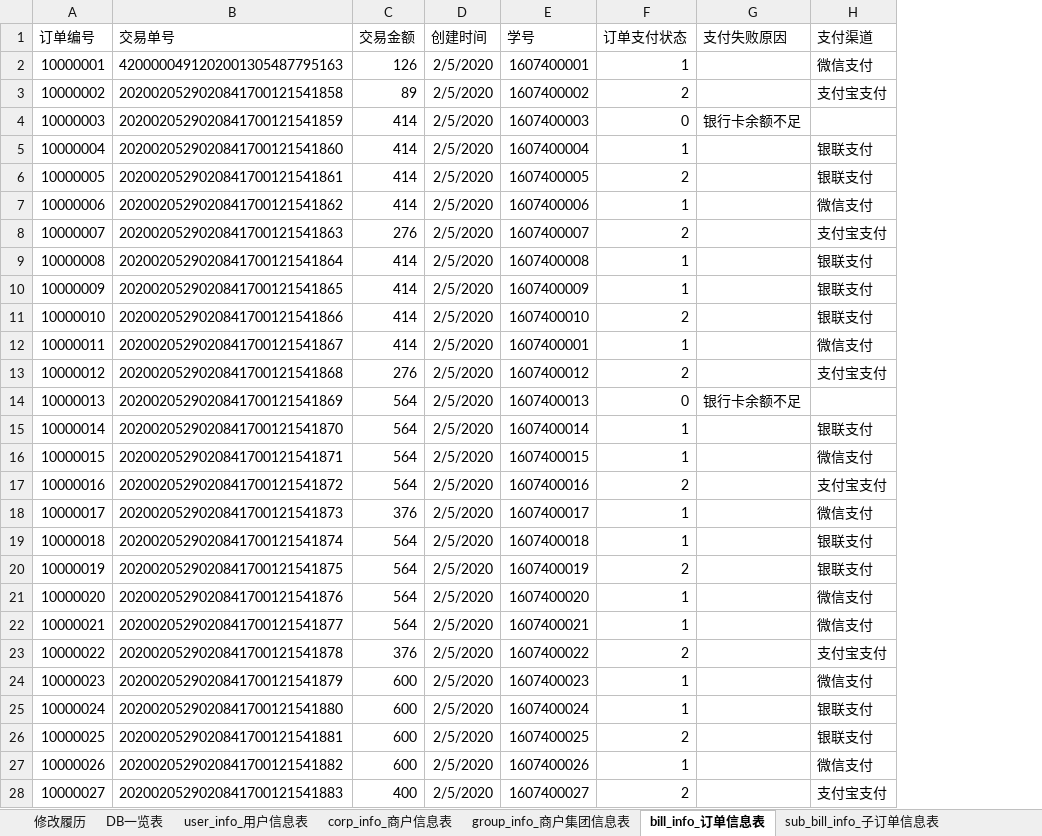
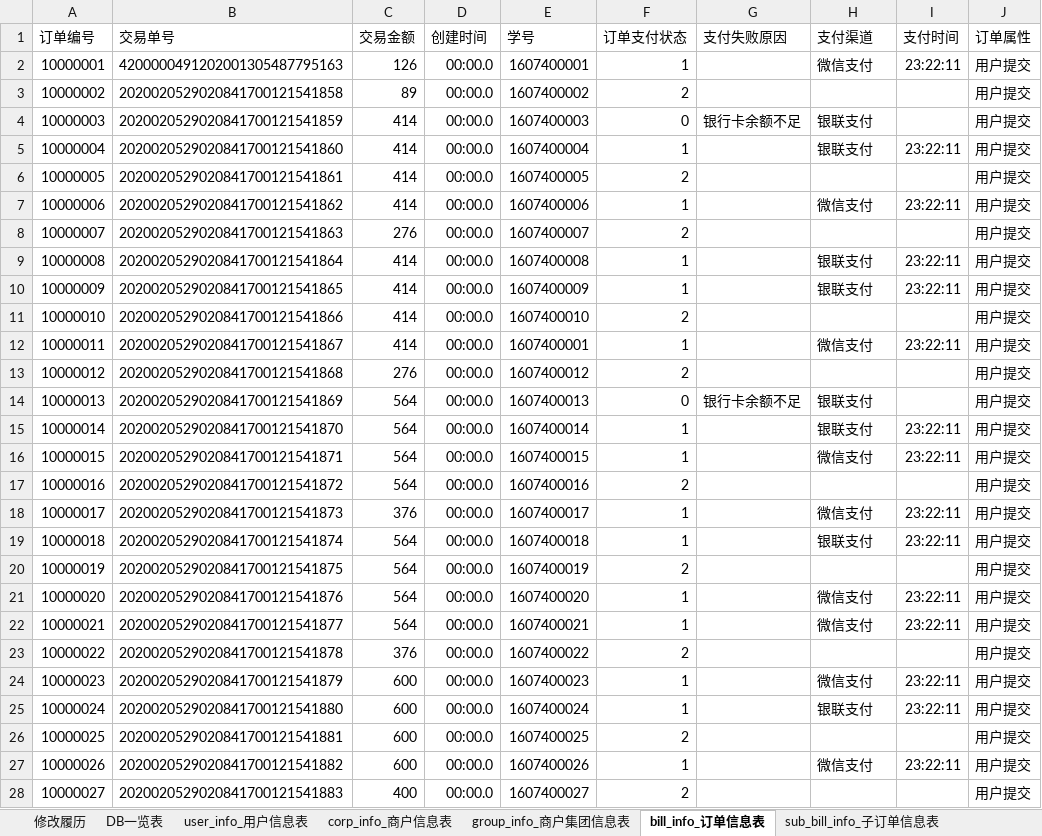
Before and after one commit to stereofire/express_mysqlMoneyManagement, an Excel workbook: DB设计20200213.xlsx, sheet bill_info_订单信息表, drawn as a sheet; only a part is shown; values as stored, in another font and other column widths than the file's, no borders; the diff covers the shown part only; the diff names each change by its address in the sheet, - before the commit and + after, or states it on an @@ line.

```diff
--- a/DB设计20200213.xlsx (sheet bill_info_订单信息表)
+++ b/DB设计20200213.xlsx (sheet bill_info_订单信息表)
+column I (支付时间), rows 2-27: 23:22:11 |  |  | 23:22:11 |  | 23:22:11 |  | 23:22:11 | 23:22:11 |  | 23:22:11 |  |  | 23:22:11 | 23:22:11 |  | 23:22:11 | 23:22:11 |  | 23:22:11 | 23:22:11 |  | 23:22:11 | 23:22:11 |  | 23:22:11
+column J (订单属性), rows 2-28: all 用户提交
-D2:D28 (创建时间): 2/5/2020
+D2:D28 (创建时间): 00:00.0
-H3 (支付渠道): 支付宝支付
+H3 (支付渠道): (empty)
-H4 (支付渠道): (empty)
+H4 (支付渠道): 银联支付
-H6 (支付渠道): 银联支付
+H6 (支付渠道): (empty)
-H8 (支付渠道): 支付宝支付
+H8 (支付渠道): (empty)
-H11 (支付渠道): 银联支付
+H11 (支付渠道): (empty)
-H13 (支付渠道): 支付宝支付
+H13 (支付渠道): (empty)
-H14 (支付渠道): (empty)
+H14 (支付渠道): 银联支付
-H17 (支付渠道): 支付宝支付
+H17 (支付渠道): (empty)
-H20 (支付渠道): 银联支付
+H20 (支付渠道): (empty)
-H23 (支付渠道): 支付宝支付
+H23 (支付渠道): (empty)
-H26 (支付渠道): 银联支付
+H26 (支付渠道): (empty)
-H28 (支付渠道): 支付宝支付
+H28 (支付渠道): (empty)
```
Also changed, not shown: 104 edited cells elsewhere in this sheet, sheet sub_bill_info_子订单信息表, sheet product_list_商品清单, sheet 修改履历, other sheet tabs, 31 other files.
